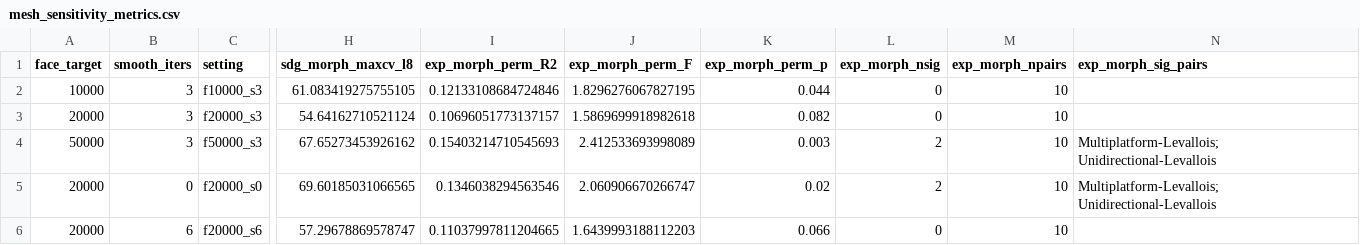
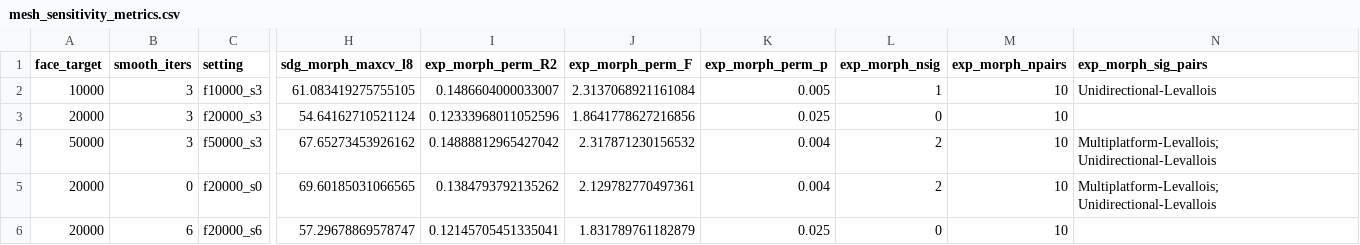
Before and after one commit to PeiyuanXiao/SPHARM_analysis, a CSV file: analysis/robustness/mesh_decimation_sensitivity/mesh_sensitivity_metrics.csv, drawn as a sheet; only a part is shown, gaps mark what is left out; the diff names each change by its address in the sheet, - before the commit and + after, or states it on an @@ line.

```diff
--- a/analysis/robustness/mesh_decimation_sensitivity/mesh_sensitivity_metrics.csv
+++ b/analysis/robustness/mesh_decimation_sensitivity/mesh_sensitivity_metrics.csv
-I2 (exp_morph_perm_R2): 0.12133108684724846
+I2 (exp_morph_perm_R2): 0.1486604000033007
-J2 (exp_morph_perm_F): 1.8296276067827195
+J2 (exp_morph_perm_F): 2.3137068921161084
-K2 (exp_morph_perm_p): 0.044
+K2 (exp_morph_perm_p): 0.005
-L2 (exp_morph_nsig): 0
+L2 (exp_morph_nsig): 1
-N2 (exp_morph_sig_pairs): (empty)
+N2 (exp_morph_sig_pairs): Unidirectional-Levallois
-I3 (exp_morph_perm_R2): 0.10696051773137157
+I3 (exp_morph_perm_R2): 0.12333968011052596
-J3 (exp_morph_perm_F): 1.5869699918982618
+J3 (exp_morph_perm_F): 1.8641778627216856
-K3 (exp_morph_perm_p): 0.082
+K3 (exp_morph_perm_p): 0.025
-I4 (exp_morph_perm_R2): 0.15403214710545693
+I4 (exp_morph_perm_R2): 0.14888812965427042
-J4 (exp_morph_perm_F): 2.412533693998089
+J4 (exp_morph_perm_F): 2.317871230156532
-K4 (exp_morph_perm_p): 0.003
+K4 (exp_morph_perm_p): 0.004
-I5 (exp_morph_perm_R2): 0.1346038294563546
+I5 (exp_morph_perm_R2): 0.1384793792135262
-J5 (exp_morph_perm_F): 2.060906670266747
+J5 (exp_morph_perm_F): 2.129782770497361
-K5 (exp_morph_perm_p): 0.02
+K5 (exp_morph_perm_p): 0.004
-I6 (exp_morph_perm_R2): 0.11037997811204665
+I6 (exp_morph_perm_R2): 0.12145705451335041
-J6 (exp_morph_perm_F): 1.6439993188112203
+J6 (exp_morph_perm_F): 1.831789761182879
-K6 (exp_morph_perm_p): 0.066
+K6 (exp_morph_perm_p): 0.025
```
Also changed, not shown: analysis/robustness/bandwidth_sensitivity/bandwidth_sensitivity_metrics.csv, analysis/robustness/scar_threshold_sensitivity/threshold_sensitivity_metrics.csv, 7 other files.
